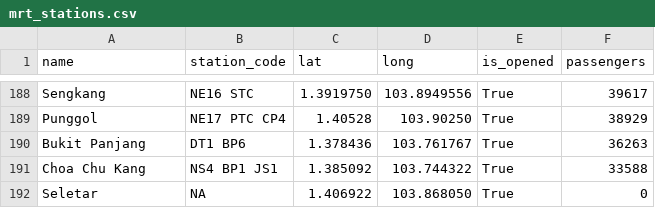
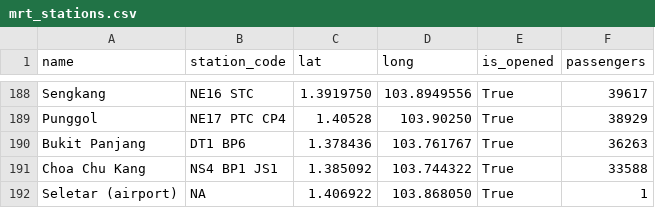
Before and after one commit to tonghuikang/draw-sgp-electoral-boundaries, a CSV file: raw_data/mrt_stations.csv, drawn as a sheet; only a part is shown, gaps mark what is left out.

Commit message:
add dummy station

```diff
--- a/raw_data/mrt_stations.csv
+++ b/raw_data/mrt_stations.csv
@@ -191,2 +191,2 @@ Bukit Panjang,"DT1 BP6",1.378436,103.761767,True,36263
 Choa Chu Kang,"NS4 BP1 JS1",1.385092,103.744322,True,33588
-Seletar,"NA",1.406922,103.868050,True,0
+Seletar (airport),"NA",1.406922,103.868050,True,1
```
Also changed, not shown: 6 other files.
